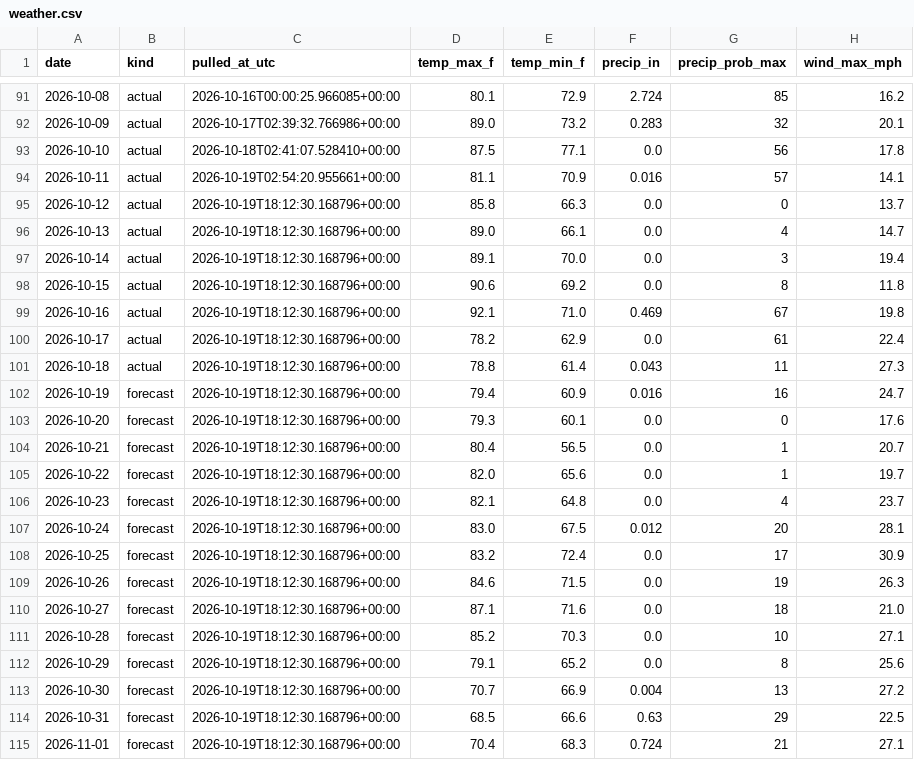
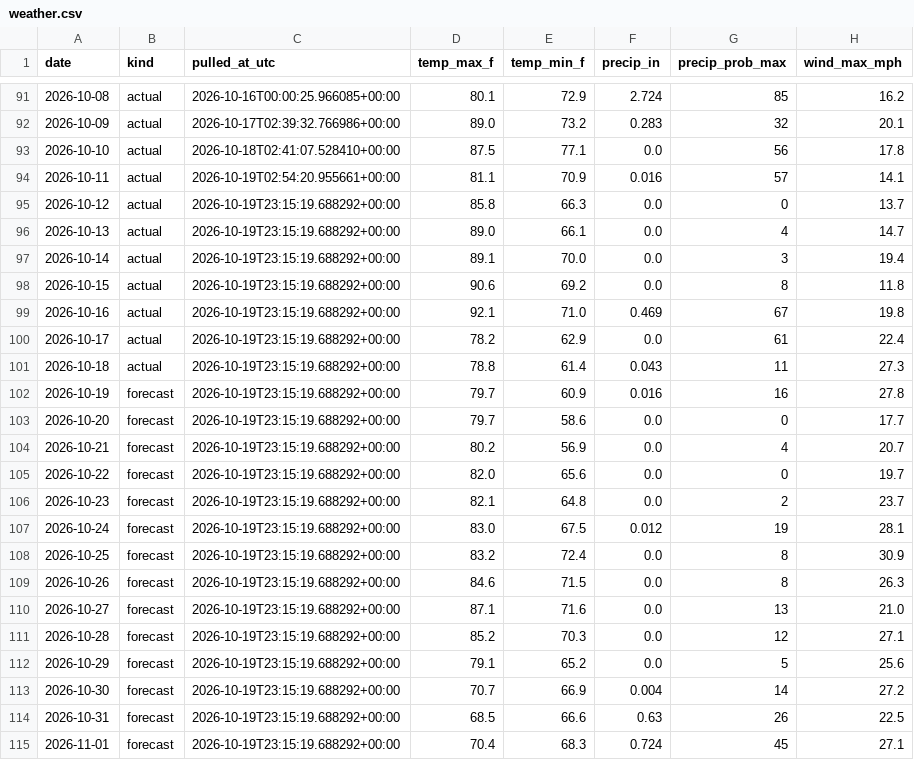
Before and after one commit to agentilcore589/wdw-demand-forecast, a CSV file: data/external/weather.csv, drawn as a sheet; only a part is shown, gaps mark what is left out.

```diff
--- a/data/external/weather.csv
+++ b/data/external/weather.csv
@@ -94,22 +94,22 @@ date,kind,pulled_at_utc,temp_max_f,temp_min_f,precip_in,precip_prob_max,wind_max
 2026-10-11,actual,2026-10-19T02:54:20.955661+00:00,81.1,70.9,0.016,57,14.1
-2026-10-12,actual,2026-10-19T18:12:30.168796+00:00,85.8,66.3,0.0,0,13.7
-2026-10-13,actual,2026-10-19T18:12:30.168796+00:00,89.0,66.1,0.0,4,14.7
-2026-10-14,actual,2026-10-19T18:12:30.168796+00:00,89.1,70.0,0.0,3,19.4
-2026-10-15,actual,2026-10-19T18:12:30.168796+00:00,90.6,69.2,0.0,8,11.8
-2026-10-16,actual,2026-10-19T18:12:30.168796+00:00,92.1,71.0,0.469,67,19.8
-2026-10-17,actual,2026-10-19T18:12:30.168796+00:00,78.2,62.9,0.0,61,22.4
-2026-10-18,actual,2026-10-19T18:12:30.168796+00:00,78.8,61.4,0.043,11,27.3
-2026-10-19,forecast,2026-10-19T18:12:30.168796+00:00,79.4,60.9,0.016,16,24.7
-2026-10-20,forecast,2026-10-19T18:12:30.168796+00:00,79.3,60.1,0.0,0,17.6
-2026-10-21,forecast,2026-10-19T18:12:30.168796+00:00,80.4,56.5,0.0,1,20.7
-2026-10-22,forecast,2026-10-19T18:12:30.168796+00:00,82.0,65.6,0.0,1,19.7
-2026-10-23,forecast,2026-10-19T18:12:30.168796+00:00,82.1,64.8,0.0,4,23.7
-2026-10-24,forecast,2026-10-19T18:12:30.168796+00:00,83.0,67.5,0.012,20,28.1
-2026-10-25,forecast,2026-10-19T18:12:30.168796+00:00,83.2,72.4,0.0,17,30.9
-2026-10-26,forecast,2026-10-19T18:12:30.168796+00:00,84.6,71.5,0.0,19,26.3
-2026-10-27,forecast,2026-10-19T18:12:30.168796+00:00,87.1,71.6,0.0,18,21.0
-2026-10-28,forecast,2026-10-19T18:12:30.168796+00:00,85.2,70.3,0.0,10,27.1
-2026-10-29,forecast,2026-10-19T18:12:30.168796+00:00,79.1,65.2,0.0,8,25.6
-2026-10-30,forecast,2026-10-19T18:12:30.168796+00:00,70.7,66.9,0.004,13,27.2
-2026-10-31,forecast,2026-10-19T18:12:30.168796+00:00,68.5,66.6,0.63,29,22.5
-2026-11-01,forecast,2026-10-19T18:12:30.168796+00:00,70.4,68.3,0.724,21,27.1
+2026-10-12,actual,2026-10-19T23:15:19.688292+00:00,85.8,66.3,0.0,0,13.7
+2026-10-13,actual,2026-10-19T23:15:19.688292+00:00,89.0,66.1,0.0,4,14.7
+2026-10-14,actual,2026-10-19T23:15:19.688292+00:00,89.1,70.0,0.0,3,19.4
+2026-10-15,actual,2026-10-19T23:15:19.688292+00:00,90.6,69.2,0.0,8,11.8
+2026-10-16,actual,2026-10-19T23:15:19.688292+00:00,92.1,71.0,0.469,67,19.8
+2026-10-17,actual,2026-10-19T23:15:19.688292+00:00,78.2,62.9,0.0,61,22.4
+2026-10-18,actual,2026-10-19T23:15:19.688292+00:00,78.8,61.4,0.043,11,27.3
+2026-10-19,forecast,2026-10-19T23:15:19.688292+00:00,79.7,60.9,0.016,16,27.8
+2026-10-20,forecast,2026-10-19T23:15:19.688292+00:00,79.7,58.6,0.0,0,17.7
+2026-10-21,forecast,2026-10-19T23:15:19.688292+00:00,80.2,56.9,0.0,4,20.7
+2026-10-22,forecast,2026-10-19T23:15:19.688292+00:00,82.0,65.6,0.0,0,19.7
+2026-10-23,forecast,2026-10-19T23:15:19.688292+00:00,82.1,64.8,0.0,2,23.7
+2026-10-24,forecast,2026-10-19T23:15:19.688292+00:00,83.0,67.5,0.012,19,28.1
+2026-10-25,forecast,2026-10-19T23:15:19.688292+00:00,83.2,72.4,0.0,8,30.9
+2026-10-26,forecast,2026-10-19T23:15:19.688292+00:00,84.6,71.5,0.0,8,26.3
+2026-10-27,forecast,2026-10-19T23:15:19.688292+00:00,87.1,71.6,0.0,13,21.0
+2026-10-28,forecast,2026-10-19T23:15:19.688292+00:00,85.2,70.3,0.0,12,27.1
+2026-10-29,forecast,2026-10-19T23:15:19.688292+00:00,79.1,65.2,0.0,5,25.6
+2026-10-30,forecast,2026-10-19T23:15:19.688292+00:00,70.7,66.9,0.004,14,27.2
+2026-10-31,forecast,2026-10-19T23:15:19.688292+00:00,68.5,66.6,0.63,26,22.5
+2026-11-01,forecast,2026-10-19T23:15:19.688292+00:00,70.4,68.3,0.724,45,27.1
```
Also changed, not shown: 1 other file.
